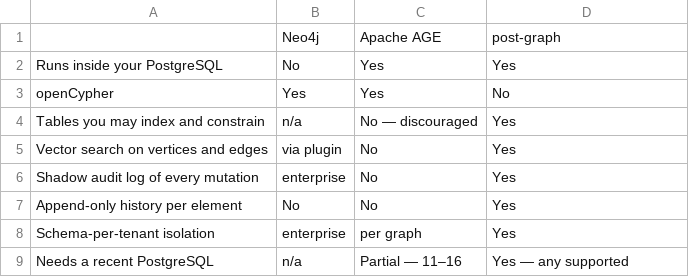
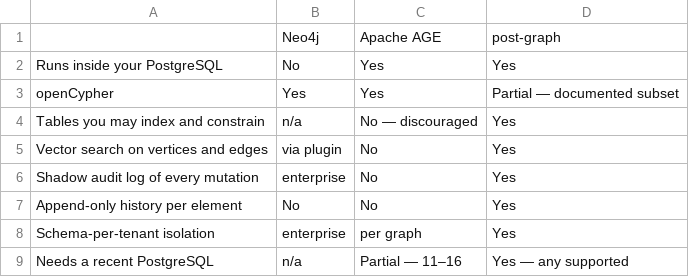
Before and after one commit to crajah/post-graph, a CSV file: tables/capability-comparison.csv, drawn as a sheet.

```diff
--- a/tables/capability-comparison.csv
+++ b/tables/capability-comparison.csv
@@ -2,3 +2,3 @@
 Runs inside your PostgreSQL,No,Yes,Yes
-openCypher,Yes,Yes,No
+openCypher,Yes,Yes,Partial — documented subset
 Tables you may index and constrain,n/a,No — discouraged,Yes
```
Also changed, not shown: 3 other files.
